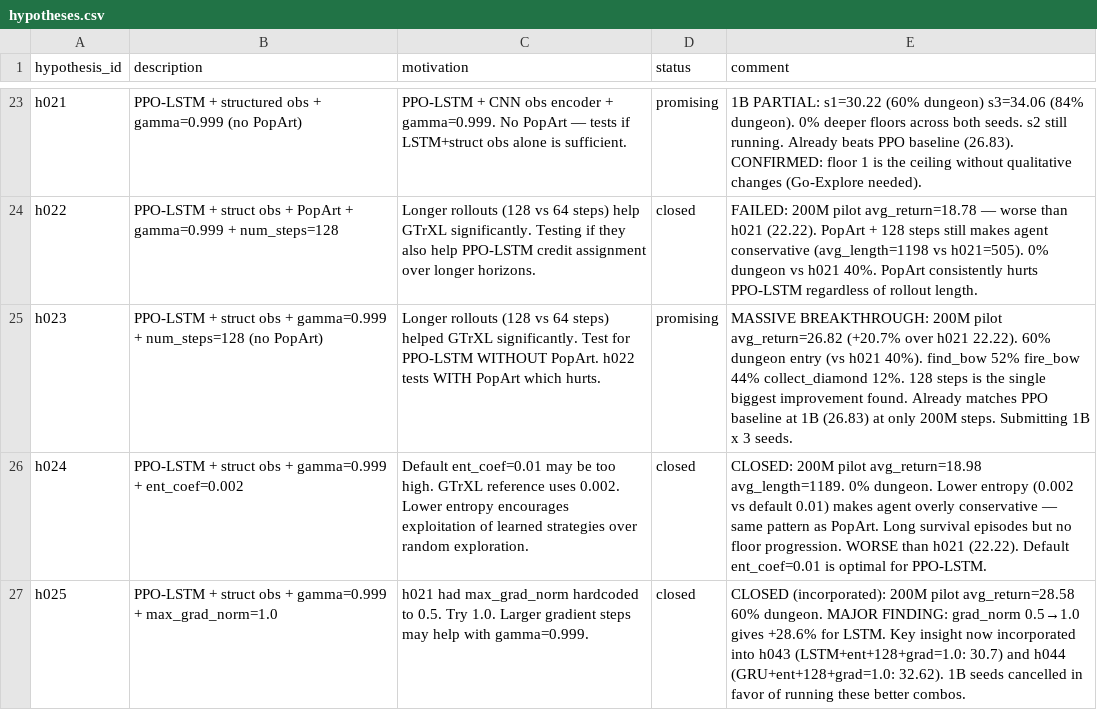
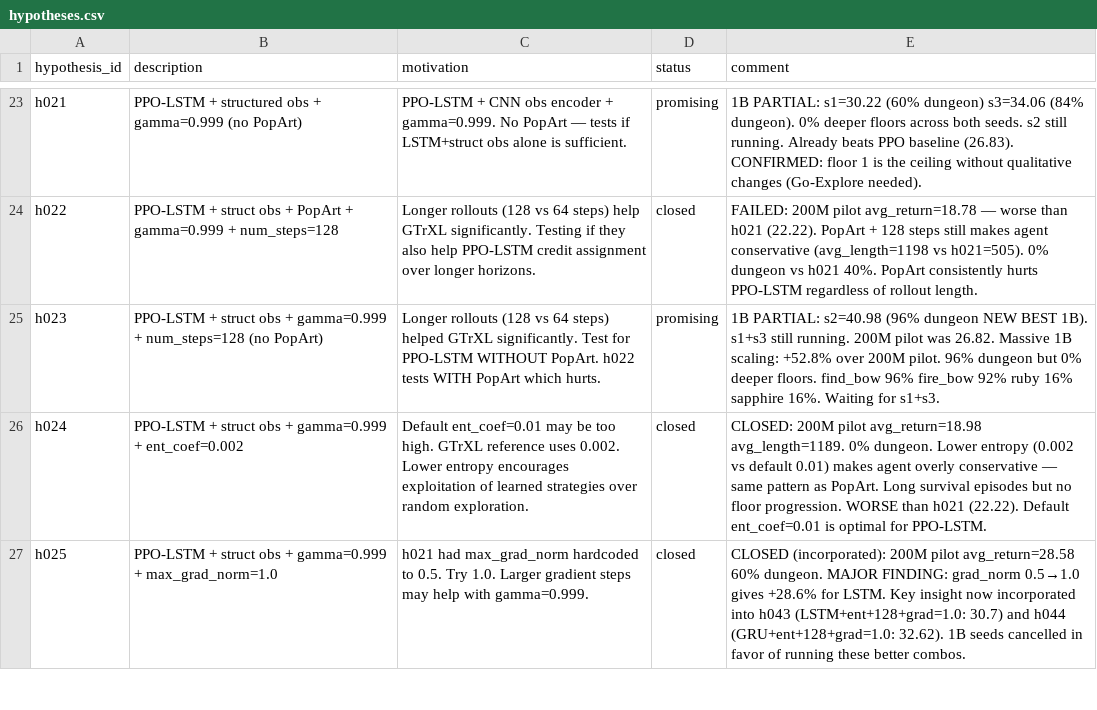
Before and after one commit to roger-creus/auto-craftax, a CSV file: results/hypotheses.csv, drawn as a sheet; only a part is shown, gaps mark what is left out.

```diff
--- a/results/hypotheses.csv
+++ b/results/hypotheses.csv
@@ -24,3 +24,3 @@ h021,PPO-LSTM + structured obs + gamma=0.999 (no PopArt),PPO-LSTM + CNN obs enco
 h022,PPO-LSTM + struct obs + PopArt + gamma=0.999 + num_steps=128,Longer rollouts (128 vs 64 steps) help GTrXL significantly. Testing if they also help PPO-LSTM credit assignment over longer horizons.,closed,FAILED: 200M pilot avg_return=18.78 — worse than h021 (22.22). PopArt + 128 steps still makes agent conservative (avg_length=1198 vs h021=505). 0% dungeon vs h021 40%. PopArt consistently hurts PPO-LSTM regardless of rollout length.
-h023,PPO-LSTM + struct obs + gamma=0.999 + num_steps=128 (no PopArt),Longer rollouts (128 vs 64 steps) helped GTrXL significantly. Test for PPO-LSTM WITHOUT PopArt. h022 tests WITH PopArt which hurts.,promising,MASSIVE BREAKTHROUGH: 200M pilot avg_return=26.82 (+20.7% over h021 22.22). 60% dungeon entry (vs h021 40%). find_bow 52% fire_bow 44% collect_diamond 12%. 128 steps is the single biggest improvement found. Already matches PPO baseline at 1B (26.83) at only 200M steps. Submitting 1B x 3 seeds.
+h023,PPO-LSTM + struct obs + gamma=0.999 + num_steps=128 (no PopArt),Longer rollouts (128 vs 64 steps) helped GTrXL significantly. Test for PPO-LSTM WITHOUT PopArt. h022 tests WITH PopArt which hurts.,promising,1B PARTIAL: s2=40.98 (96% dungeon NEW BEST 1B). s1+s3 still running. 200M pilot was 26.82. Massive 1B scaling: +52.8% over 200M pilot. 96% dungeon but 0% deeper floors. find_bow 96% fire_bow 92% ruby 16% sapphire 16%. Waiting for s1+s3.
 h024,PPO-LSTM + struct obs + gamma=0.999 + ent_coef=0.002,Default ent_coef=0.01 may be too high. GTrXL reference uses 0.002. Lower entropy encourages exploitation of learned strategies over random exploration.,closed,CLOSED: 200M pilot avg_return=18.98 avg_length=1189. 0% dungeon. Lower entropy (0.002 vs default 0.01) makes agent overly conservative — same pattern as PopArt. Long survival episodes but no floor progression. WORSE than h021 (22.22). Default ent_coef=0.01 is optimal for PPO-LSTM.
```
Also changed, not shown: results/experiments.csv, 7 other files.
